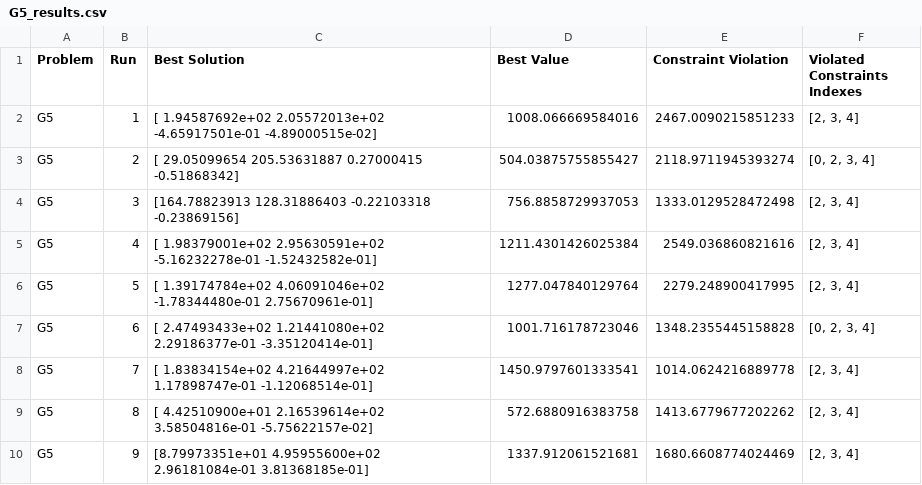
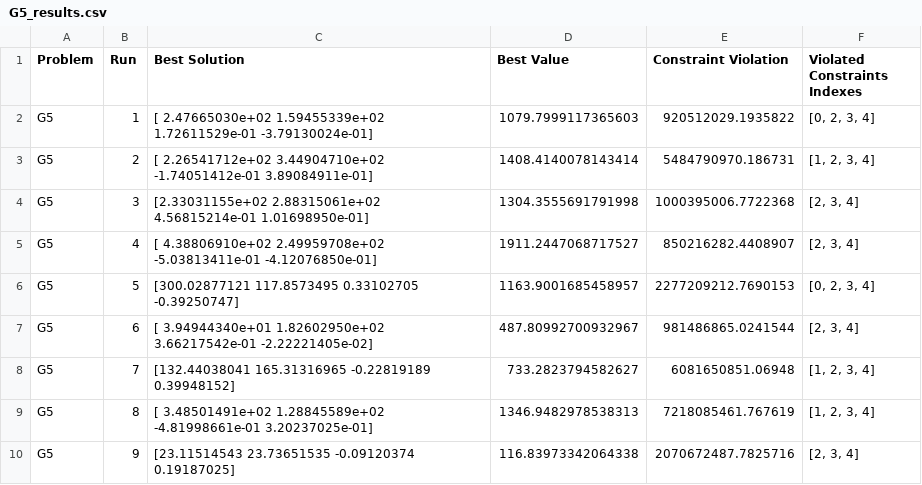
Before and after one commit to e-Rivers/CS5048_EvolutionaryAlgorithms, a CSV file: HMWK_3/results_de_constrained/G5_results.csv, drawn as a sheet; only a part is shown; the diff covers the shown part only.

```diff
--- a/HMWK_3/results_de_constrained/G5_results.csv
+++ b/HMWK_3/results_de_constrained/G5_results.csv
@@ -1,10 +1,10 @@
 Problem,Run,Best Solution,Best Value,Constraint Violation,Violated Constraints Indexes
-G5,1,[ 1.94587692e+02  2.05572013e+02 -4.65917501e-01 -4.89000515e-02],1008.066669584016,2467.0090215851233,"[2, 3, 4]"
-G5,2,[ 29.05099654 205.53631887   0.27000415  -0.51868342],504.03875755855427,2118.9711945393274,"[0, 2, 3, 4]"
-G5,3,[164.78823913 128.31886403  -0.22103318  -0.23869156],756.8858729937053,1333.0129528472498,"[2, 3, 4]"
-G5,4,[ 1.98379001e+02  2.95630591e+02 -5.16232278e-01 -1.52432582e-01],1211.4301426025384,2549.036860821616,"[2, 3, 4]"
-G5,5,[ 1.39174784e+02  4.06091046e+02 -1.78344480e-01  2.75670961e-01],1277.047840129764,2279.248900417995,"[2, 3, 4]"
-G5,6,[ 2.47493433e+02  1.21441080e+02  2.29186377e-01 -3.35120414e-01],1001.716178723046,1348.2355445158828,"[0, 2, 3, 4]"
-G5,7,[ 1.83834154e+02  4.21644997e+02  1.17898747e-01 -1.12068514e-01],1450.9797601333541,1014.0624216889778,"[2, 3, 4]"
-G5,8,[ 4.42510900e+01  2.16539614e+02  3.58504816e-01 -5.75622157e-02],572.6880916383758,1413.6779677202262,"[2, 3, 4]"
-G5,9,[8.79973351e+01 4.95955600e+02 2.96181084e-01 3.81368185e-01],1337.912061521681,1680.6608774024469,"[2, 3, 4]"
+G5,1,[ 2.47665030e+02  1.59455339e+02  1.72611529e-01 -3.79130024e-01],1079.7999117365603,920512029.1935822,"[0, 2, 3, 4]"
+G5,2,[ 2.26541712e+02  3.44904710e+02 -1.74051412e-01  3.89084911e-01],1408.4140078143414,5484790970.186731,"[1, 2, 3, 4]"
+G5,3,[2.33031155e+02 2.88315061e+02 4.56815214e-01 1.01698950e-01],1304.3555691791998,1000395006.7722368,"[2, 3, 4]"
+G5,4,[ 4.38806910e+02  2.49959708e+02 -5.03813411e-01 -4.12076850e-01],1911.2447068717527,850216282.4408907,"[2, 3, 4]"
+G5,5,[300.02877121 117.8573495    0.33102705  -0.39250747],1163.9001685458957,2277209212.7690153,"[0, 2, 3, 4]"
+G5,6,[ 3.94944340e+01  1.82602950e+02  3.66217542e-01 -2.22221405e-02],487.80992700932967,981486865.0241544,"[2, 3, 4]"
+G5,7,[132.44038041 165.31316965  -0.22819189   0.39948152],733.2823794582627,6081650851.06948,"[1, 2, 3, 4]"
+G5,8,[ 3.48501491e+02  1.28845589e+02 -4.81998661e-01  3.20237025e-01],1346.9482978538313,7218085461.767619,"[1, 2, 3, 4]"
+G5,9,[23.11514543 23.73651535 -0.09120374  0.19187025],116.83973342064338,2070672487.7825716,"[2, 3, 4]"
```
Also changed, not shown: 69 edited cells elsewhere in this file, HMWK_3/results_de_constrained/G1_results.csv, HMWK_3/results_de_constrained/G4_results.csv, 6 other files.
